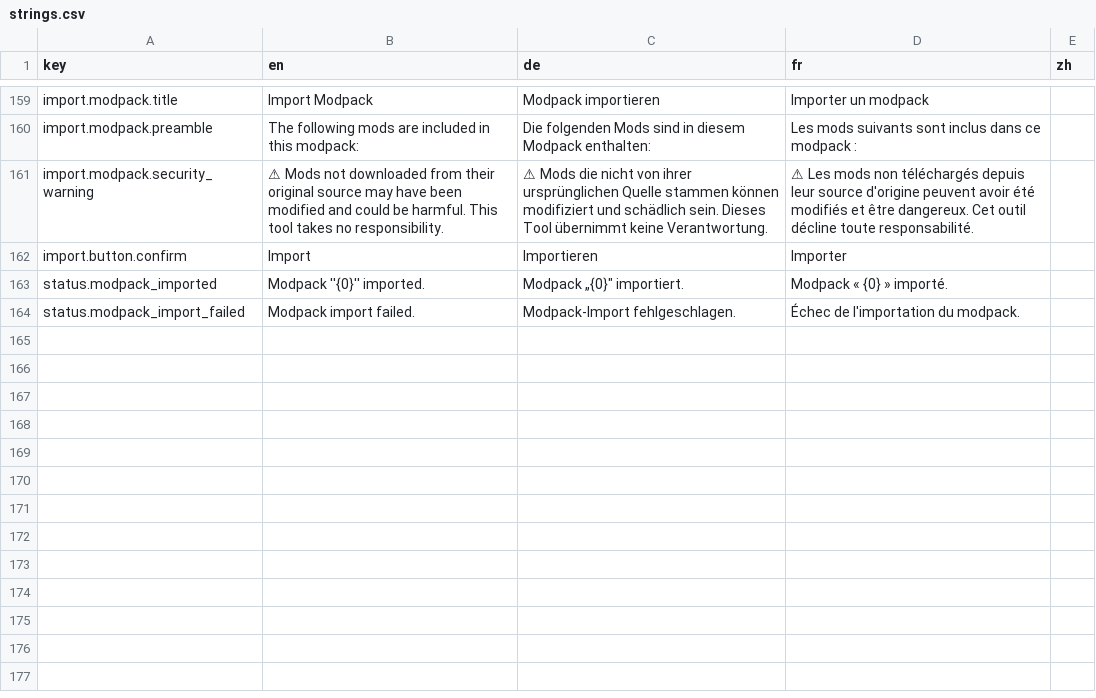
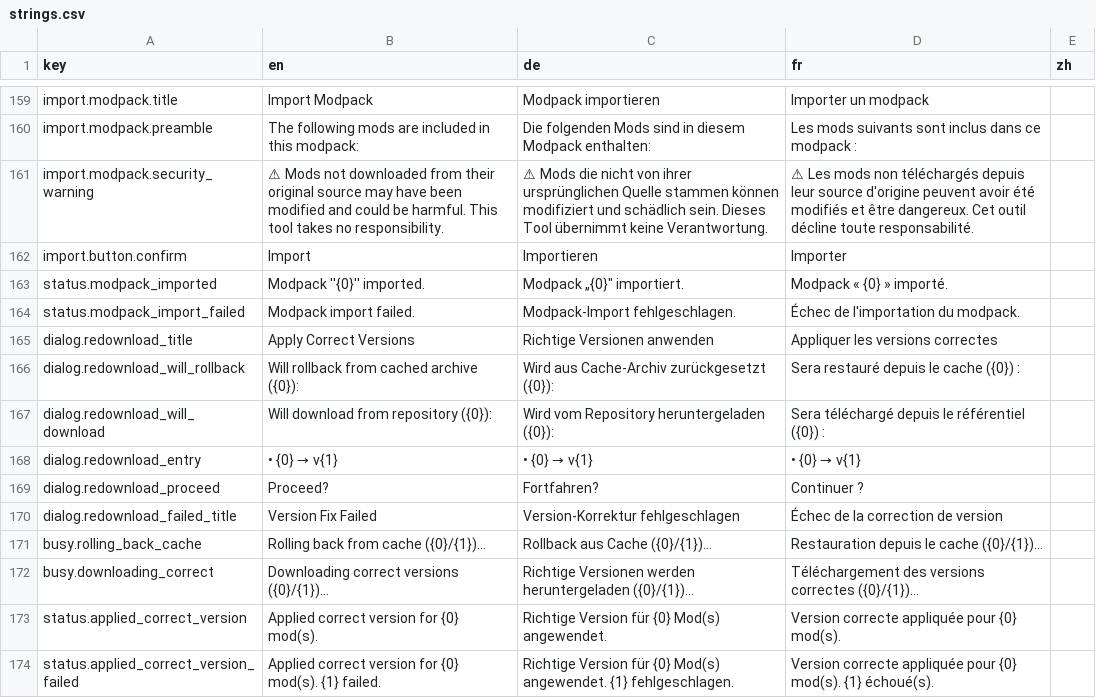
Before and after one commit to Fuggschen/DVModManager, a CSV file: DVModManager/Resources/strings.csv, drawn as a sheet; only a part is shown, gaps mark what is left out.

Commit message:
fix: add mod version correction by re-downloading from repository
- Extend `ProfileDiff` record with `ToRedownload` field
- Update profile diff computation to prefer re-downloading over rollback when repository URL is available
- Implement redownload workflow in main window view model:
- Update diff completion check to include redownload work

This fixes #11

Signed-off-by: Fuggschen <fuggschen@krk-gaming.de>

```diff
--- a/DVModManager/Resources/strings.csv
+++ b/DVModManager/Resources/strings.csv
@@ -164 +164,11 @@ status.modpack_imported,Modpack ''{0}'' imported.,Modpack „{0}" importiert.,Mo
 status.modpack_import_failed,Modpack import failed.,Modpack-Import fehlgeschlagen.,Échec de l'importation du modpack.,
+dialog.redownload_title,Apply Correct Versions,Richtige Versionen anwenden,Appliquer les versions correctes,
+dialog.redownload_will_rollback,"Will rollback from cached archive ({0}):",Wird aus Cache-Archiv zurückgesetzt ({0}):,Sera restauré depuis le cache ({0}) :,
+dialog.redownload_will_download,"Will download from repository ({0}):",Wird vom Repository heruntergeladen ({0}):,Sera téléchargé depuis le référentiel ({0}) :,
+dialog.redownload_entry,"  • {0} → v{1}","  • {0} → v{1}","  • {0} → v{1}",
+dialog.redownload_proceed,Proceed?,Fortfahren?,Continuer ?,
+dialog.redownload_failed_title,Version Fix Failed,Version-Korrektur fehlgeschlagen,Échec de la correction de version,
+busy.rolling_back_cache,"Rolling back from cache ({0}/{1})...",Rollback aus Cache ({0}/{1})…,Restauration depuis le cache ({0}/{1})…,
+busy.downloading_correct,"Downloading correct versions ({0}/{1})...",Richtige Versionen werden heruntergeladen ({0}/{1})…,Téléchargement des versions correctes ({0}/{1})…,
+status.applied_correct_version,Applied correct version for {0} mod(s).,Richtige Version für {0} Mod(s) angewendet.,Version correcte appliquée pour {0} mod(s).,
+status.applied_correct_version_failed,"Applied correct version for {0} mod(s). {1} failed.","Richtige Version für {0} Mod(s) angewendet. {1} fehlgeschlagen.","Version correcte appliquée pour {0} mod(s). {1} échoué(s).",
```
Also changed, not shown: 3 other files.
